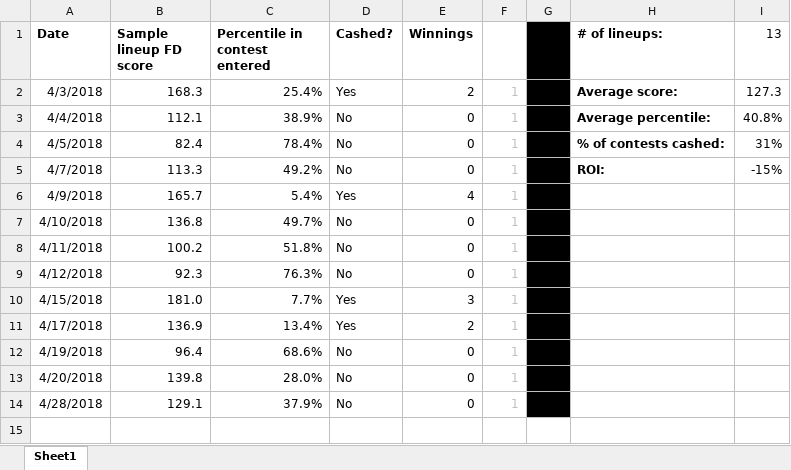
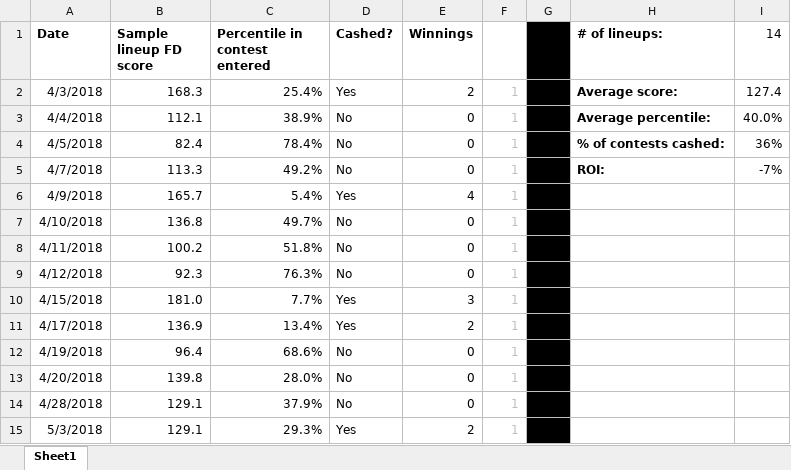
Before and after one commit to tscoggan/dfs-tools, an Excel workbook: dfs-tools/build/Blog_sample_lineup_results.xlsx, sheet Sheet1, drawn as a sheet; values as stored, in another font and other column widths than the file's, no borders; the diff names each change by its address in the sheet, - before the commit and + after, or states it on an @@ line.

```diff
--- a/dfs-tools/build/Blog_sample_lineup_results.xlsx (sheet Sheet1)
+++ b/dfs-tools/build/Blog_sample_lineup_results.xlsx (sheet Sheet1)
-I1: 13
+I1: 14
-I2 (14): 127.3
+I2 (14): 127.4
-I3 (14): 40.8%
+I3 (14): 40.0%
-I4 (14): 31%
+I4 (14): 36%
-I5 (14): -15%
+I5 (14): -7%
+row 15: 5/3/2018 | 129.1 | 29.3% | Yes | 2 | 1
```
Also changed, not shown: dfs-tools/build/Blog_stack_value_results.xlsx, 3 other files.
